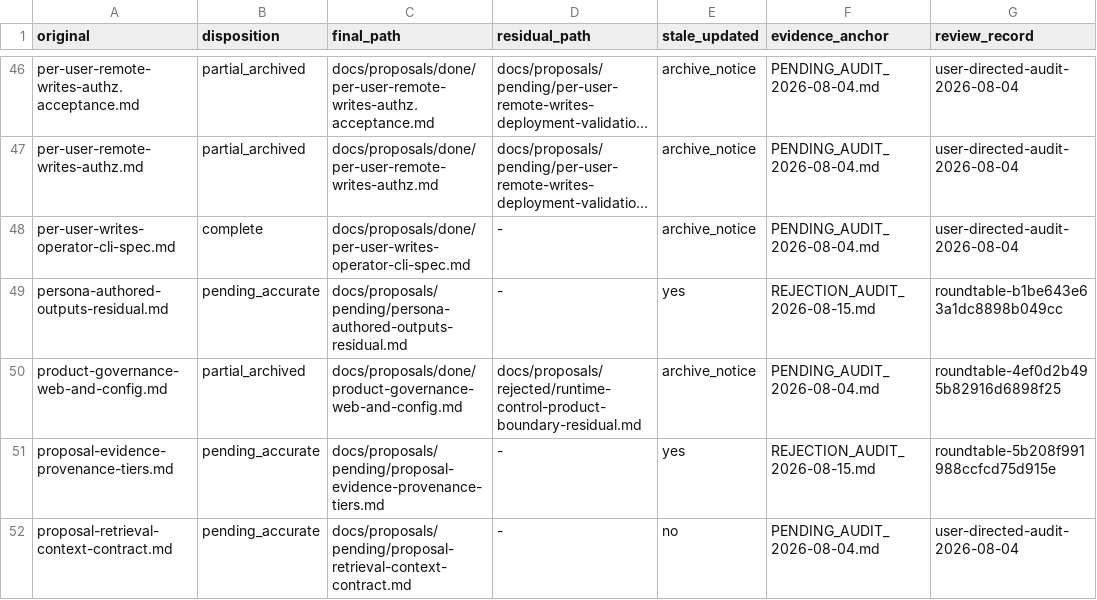
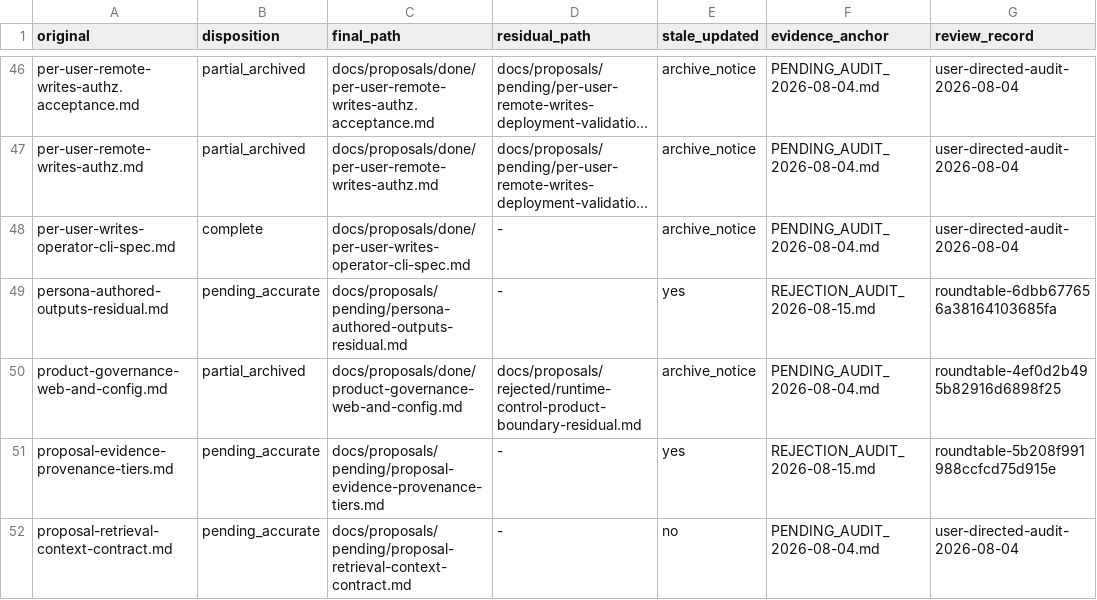
Before and after one commit to RakuenSoftware/aimee, a TSV file: docs/proposals/PENDING_AUDIT_2026-08-13.tsv, drawn as a sheet; only a part is shown, gaps mark what is left out; long unchanged cells end in …; the diff names each change by its address in the sheet, - before the commit and + after, or states it on an @@ line.

```diff
--- a/docs/proposals/PENDING_AUDIT_2026-08-13.tsv
+++ b/docs/proposals/PENDING_AUDIT_2026-08-13.tsv
-G49 (review_record): roundtable-b1be643e63a1dc8898b049cc
+G49 (review_record): roundtable-6dbb677656a38164103685fa
```
Also changed, not shown: 1 other file.
